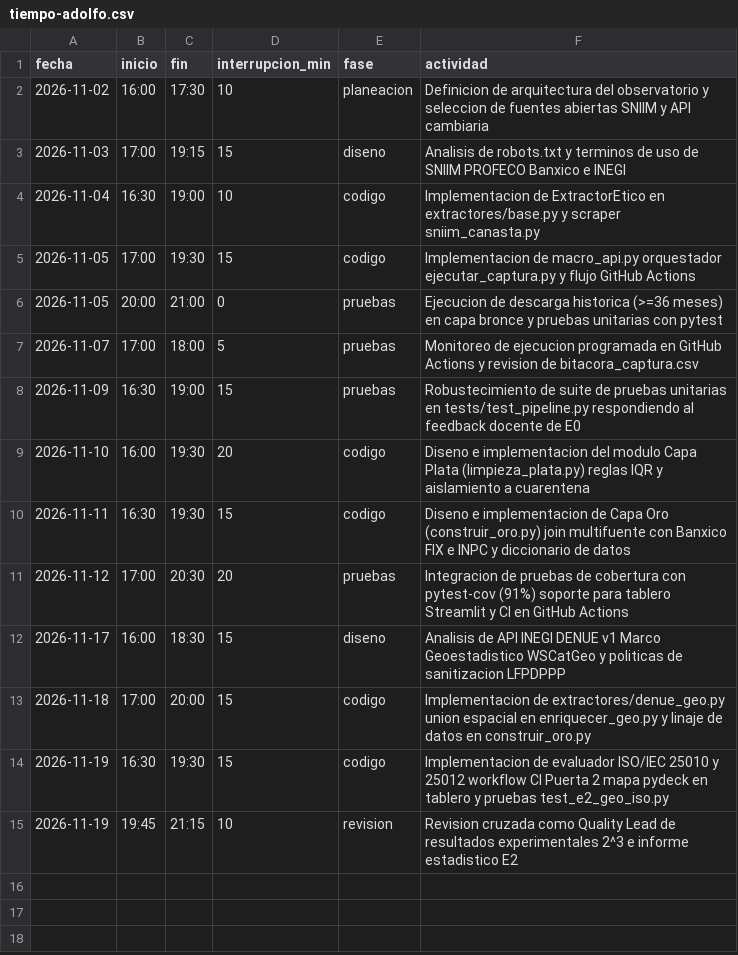
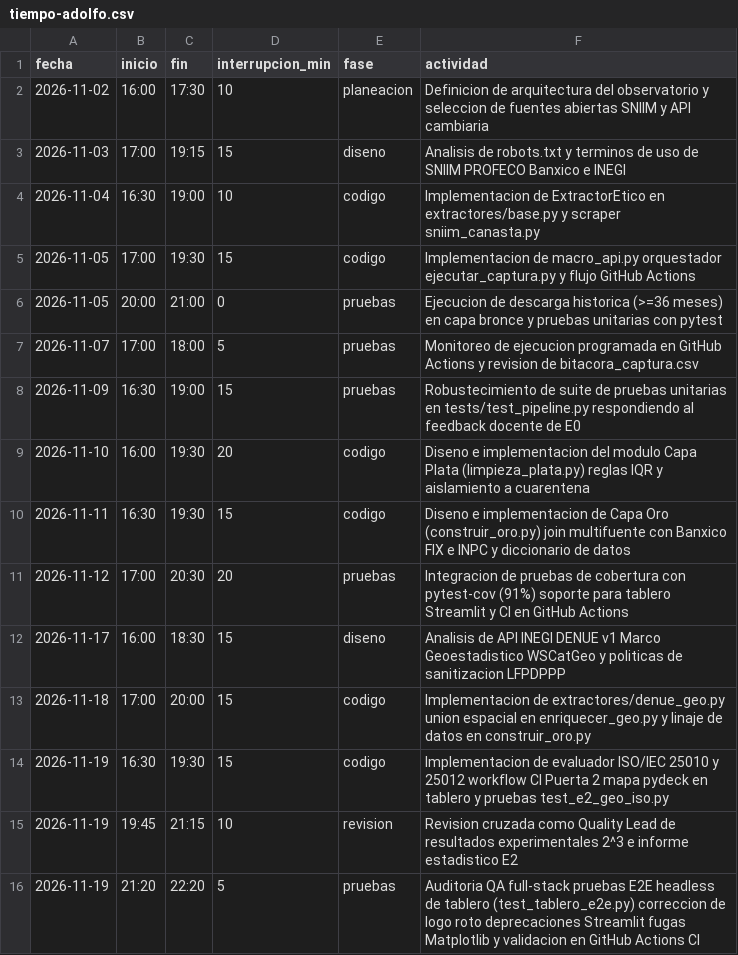
Before and after one commit to AdolfOrtega/tdl-canastita-proyecto, a CSV file: calidad/tiempo-adolfo.csv, drawn as a sheet.

```diff
--- a/calidad/tiempo-adolfo.csv
+++ b/calidad/tiempo-adolfo.csv
@@ -15 +15,2 @@ fecha,inicio,fin,interrupcion_min,fase,actividad
 2026-11-19,19:45,21:15,10,revision,Revision cruzada como Quality Lead de resultados experimentales 2^3 e informe estadistico E2
+2026-11-19,21:20,22:20,5,pruebas,Auditoria QA full-stack pruebas E2E headless de tablero (test_tablero_e2e.py) correccion de logo roto deprecaciones Streamlit fugas Matplotlib y validacion en GitHub Actions CI
```
Also changed, not shown: calidad/defectos-adolfo.csv.
